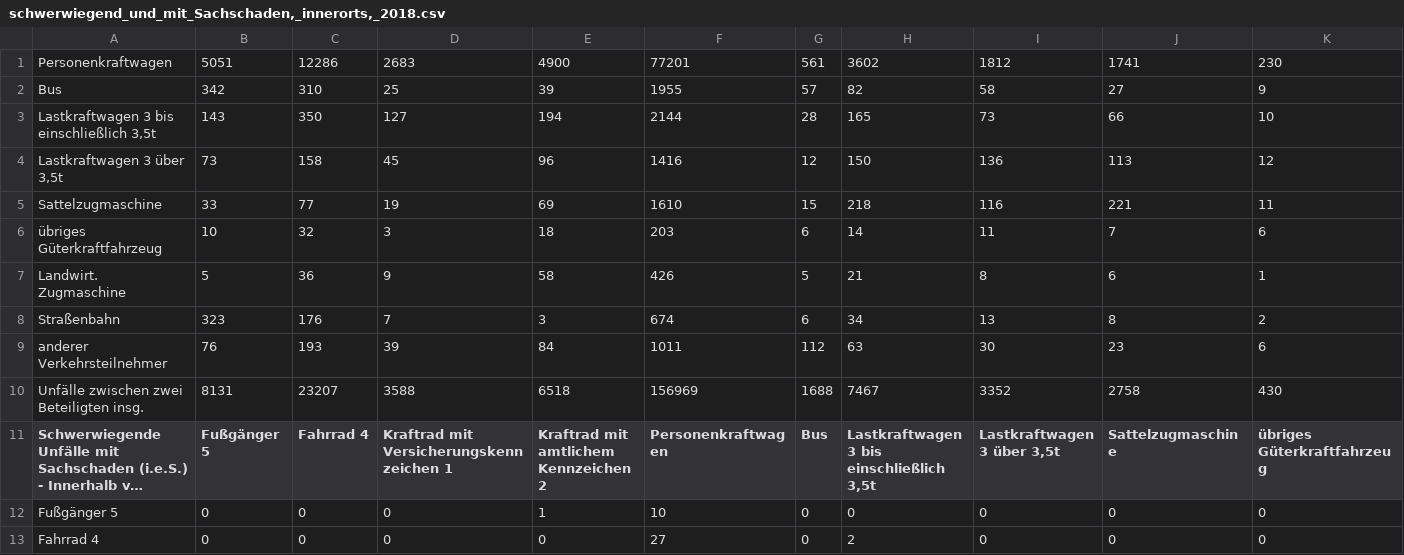
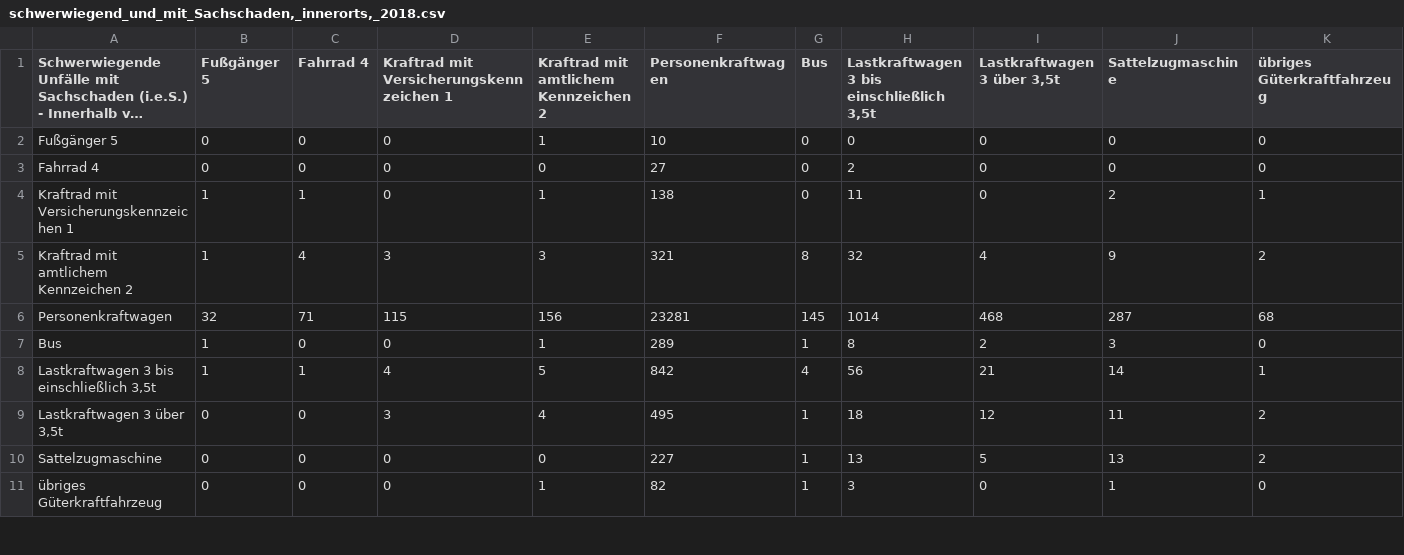
Before and after one commit to das-menschy/verkehrsunfallstatistik_heatmap, a CSV file: Unfälle_nach_-Verursacher_und_-Gegner_-_Tab3.1.1_-_UJ05/09_aufgeteilte_Statistik_Dateien/schwerwiegend_und_mit_Sachschaden/schwerwiegend_und_mit_Sachschaden,_innerorts,_2018.csv, drawn as a sheet; only a part is shown; the shorter side is filled out with more unchanged rows; long unchanged cells end in …; rows hold the shown columns only; the diff names each change by its address in the sheet, - before the commit and + after, or states it on an @@ line.

```diff
--- a/Unfälle_nach_-Verursacher_und_-Gegner_-_Tab3.1.1_-_UJ05/09_aufgeteilte_Statistik_Dateien/schwerwiegend_und_mit_Sachschaden/schwerwiegend_und_mit_Sachschaden,_innerorts,_2018.csv
+++ b/Unfälle_nach_-Verursacher_und_-Gegner_-_Tab3.1.1_-_UJ05/09_aufgeteilte_Statistik_Dateien/schwerwiegend_und_mit_Sachschaden/schwerwiegend_und_mit_Sachschaden,_innerorts,_2018.csv
-row 1: Personenkraftwagen | 5051 | 12286 | 2683 | 4900 | 77201 | 561 | 3602 | 1812 | 1741 | 230
-row 2: Bus | 342 | 310 | 25 | 39 | 1955 | 57 | 82 | 58 | 27 | 9
-row 3: Lastkraftwagen 3 bis einschließlich 3,5t | 143 | 350 | 127 | 194 | 2144 | 28 | 165 | 73 | 66 | 10
-row 4: Lastkraftwagen 3 über 3,5t | 73 | 158 | 45 | 96 | 1416 | 12 | 150 | 136 | 113 | 12
-row 5: Sattelzugmaschine | 33 | 77 | 19 | 69 | 1610 | 15 | 218 | 116 | 221 | 11
-row 6: übriges Güterkraftfahrzeug | 10 | 32 | 3 | 18 | 203 | 6 | 14 | 11 | 7 | 6
-row 7: Landwirt. Zugmaschine | 5 | 36 | 9 | 58 | 426 | 5 | 21 | 8 | 6 | 1
-row 8: Straßenbahn | 323 | 176 | 7 | 3 | 674 | 6 | 34 | 13 | 8 | 2
-row 9: anderer Verkehrsteilnehmer | 76 | 193 | 39 | 84 | 1011 | 112 | 63 | 30 | 23 | 6
-row 10: Unfälle zwischen zwei Beteiligten insg. | 8131 | 23207 | 3588 | 6518 | 156969 | 1688 | 7467 | 3352 | 2758 | 430
```
Also changed, not shown: Unfälle_nach_-Verursacher_und_-Gegner_-_Tab3.1.1_-_UJ05/09_aufgeteilte_Statistik_Dateien/schwerwiegend_und_mit_Sachschaden/schwerwiegend_und_mit_Sachschaden,_außerorts,_2014.csv, Unfälle_nach_-Verursacher_und_-Gegner_-_Tab3.1.1_-_UJ05/09_aufgeteilte_Statistik_Dateien/schwerwiegend_und_mit_Sachschaden/schwerwiegend_und_mit_Sachschaden,_außerorts,_2018.csv, 8 other files.
